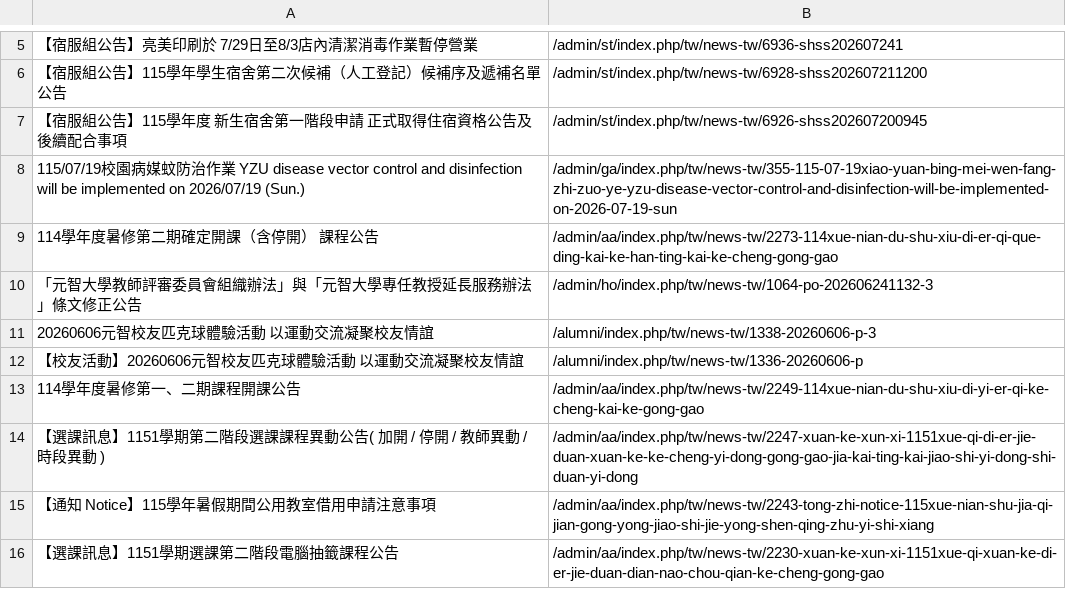
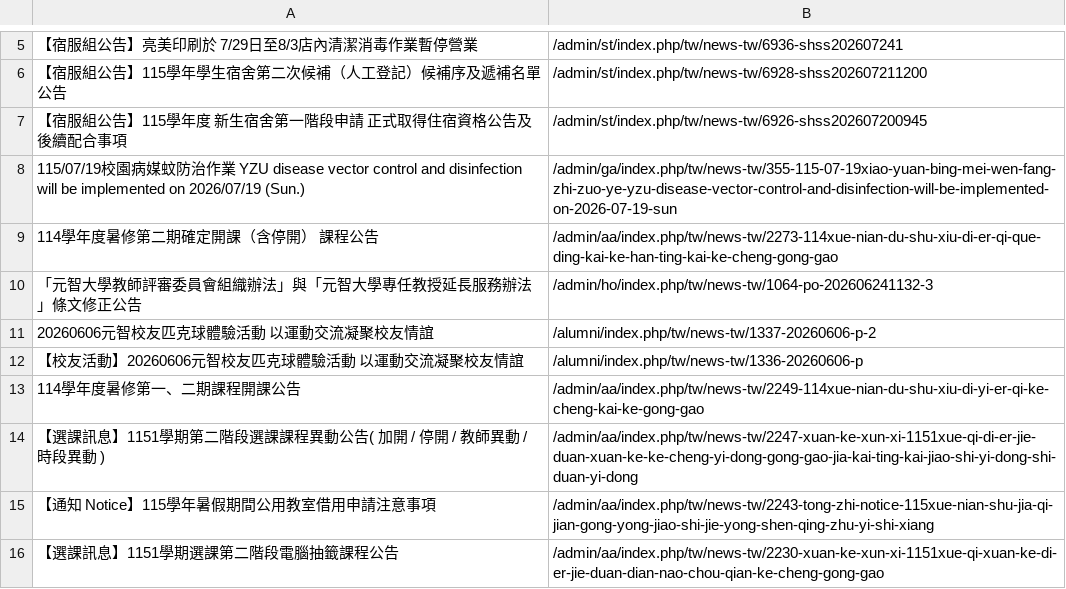
Before and after one commit to Anson0359/MidProject_Web_Crawler, a CSV file: static.csv, drawn as a sheet; only a part is shown, gaps mark what is left out.

```diff
--- a/static.csv
+++ b/static.csv
@@ -10,3 +10,3 @@
  「元智大學教師評審委員會組織辦法」與「元智大學專任教授延長服務辦法」條文修正公告,/admin/ho/index.php/tw/news-tw/1064-po-202606241132-3
- 20260606元智校友匹克球體驗活動　以運動交流凝聚校友情誼 ,/alumni/index.php/tw/news-tw/1338-20260606-p-3
+ 20260606元智校友匹克球體驗活動　以運動交流凝聚校友情誼,/alumni/index.php/tw/news-tw/1337-20260606-p-2
  【校友活動】20260606元智校友匹克球體驗活動　以運動交流凝聚校友情誼,/alumni/index.php/tw/news-tw/1336-20260606-p
```
Also changed, not shown: api.csv.
